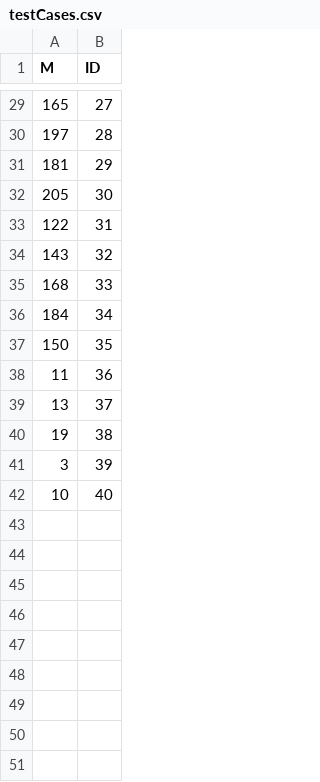
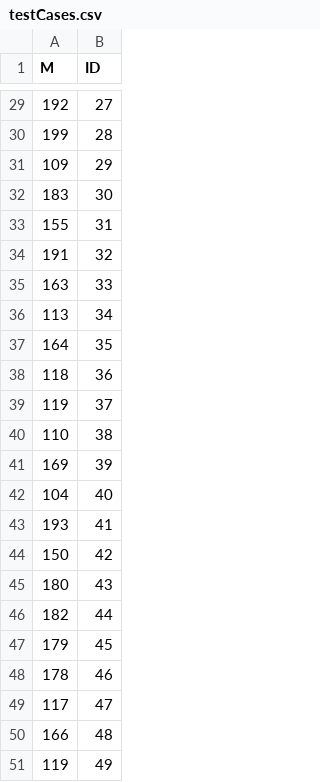
Before and after one commit to Heimvik/TFE4141, a CSV file: HLM/testCases.csv, drawn as a sheet; only a part is shown, gaps mark what is left out; the diff covers the shown part only.

```diff
--- a/HLM/testCases.csv
+++ b/HLM/testCases.csv
@@ -29,14 +29,23 @@ M,ID
-165,27
-197,28
-181,29
-205,30
-122,31
-143,32
-168,33
-184,34
-150,35
-11,36
-13,37
-19,38
-3,39
-10,40
+192,27
+199,28
+109,29
+183,30
+155,31
+191,32
+163,33
+113,34
+164,35
+118,36
+119,37
+110,38
+169,39
+104,40
+193,41
+150,42
+180,43
+182,44
+179,45
+178,46
+117,47
+166,48
+119,49
```
Also changed, not shown: 27 edited cells elsewhere in this file, 25 other files.
